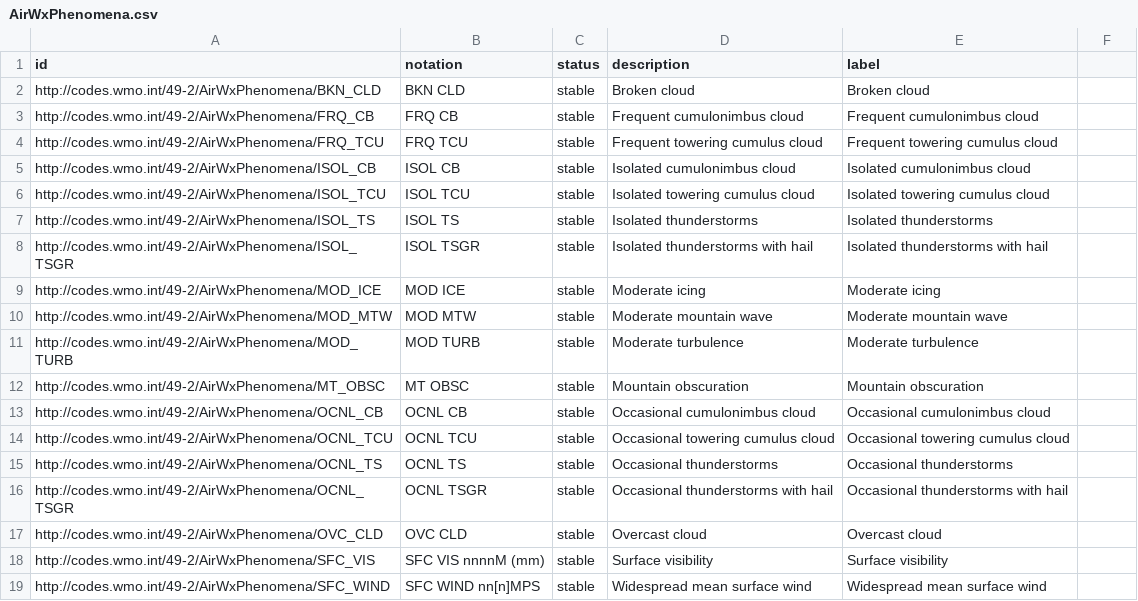
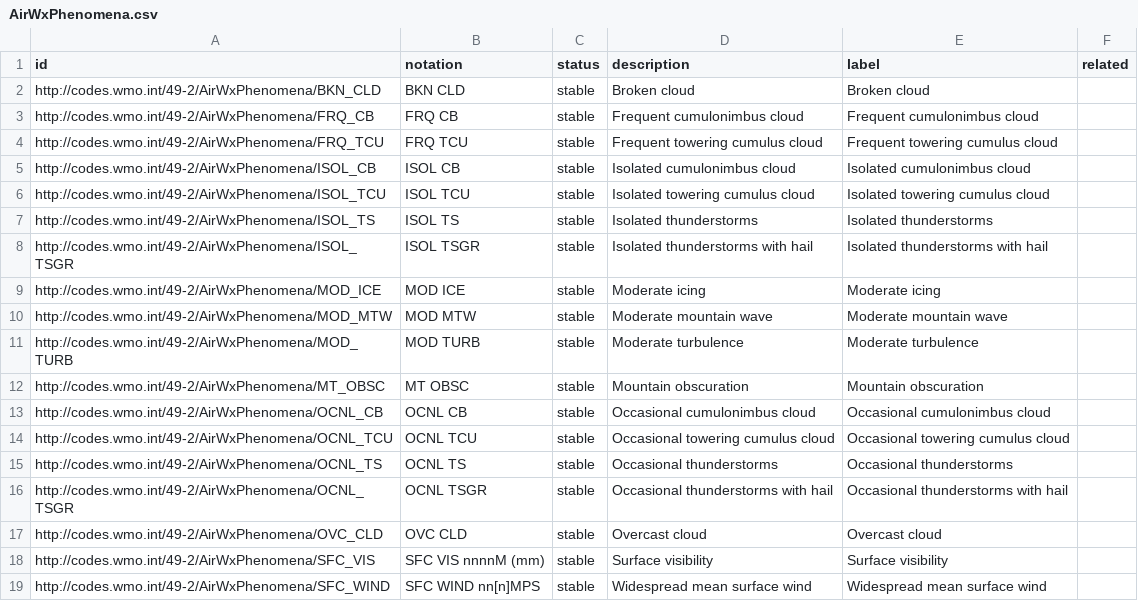
Before and after one commit to wmo-im/iwxxm-codelists, a CSV file: CSV/49-2/AirWxPhenomena.csv, drawn as a sheet; the diff names each change by its address in the sheet, - before the commit and + after, or states it on an @@ line.

```diff
--- a/CSV/49-2/AirWxPhenomena.csv
+++ b/CSV/49-2/AirWxPhenomena.csv
-F1: (empty)
+F1: related
```
Also changed, not shown: CSV/49-2/AerodromeRecentWeather.csv, CSV/49-2/SigWxPhenomena.csv, 2 other files.
